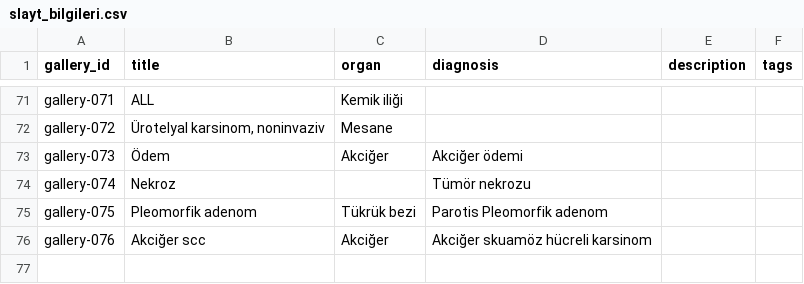
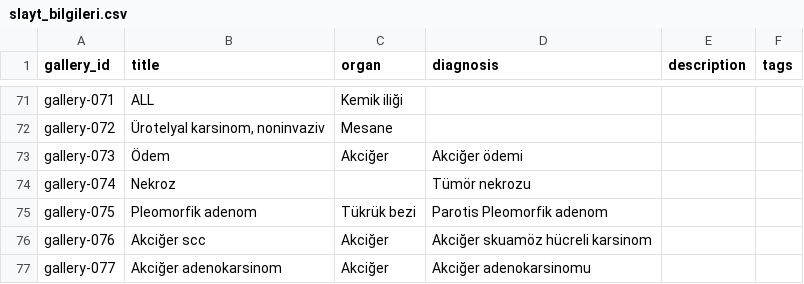
Before and after one commit to patolojipratik/galeri, a CSV file: slayt_bilgileri.csv, drawn as a sheet; only a part is shown, gaps mark what is left out.

```diff
--- a/slayt_bilgileri.csv
+++ b/slayt_bilgileri.csv
@@ -76 +76,2 @@ gallery-075,Pleomorfik adenom,Tükrük bezi,Parotis Pleomorfik adenom,,
 gallery-076,Akciğer scc,Akciğer,Akciğer skuamöz hücreli karsinom,,
+gallery-077,Akciğer adenokarsinom,Akciğer,Akciğer adenokarsinomu,,
```
Also changed, not shown: 2 other files.
